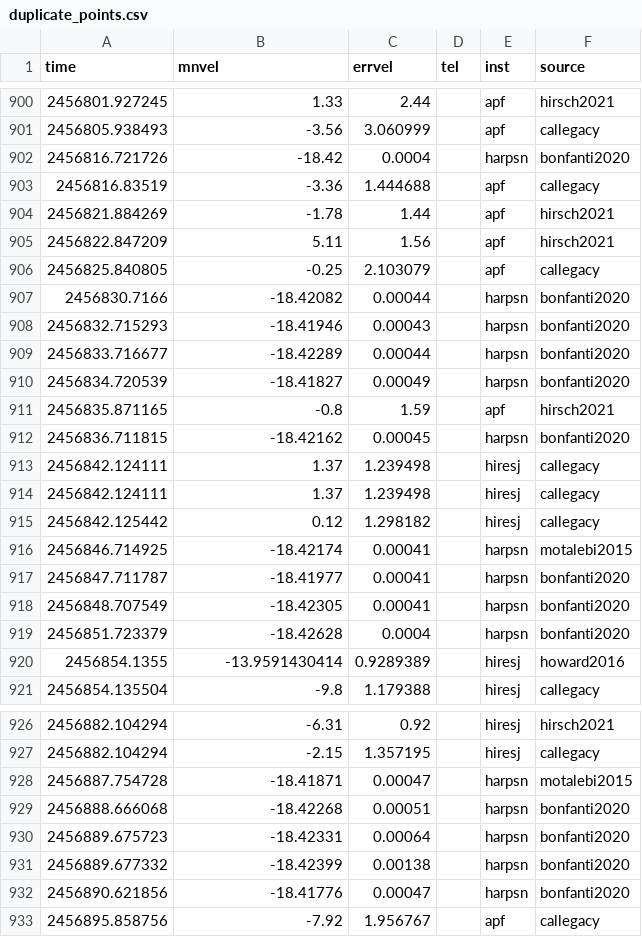
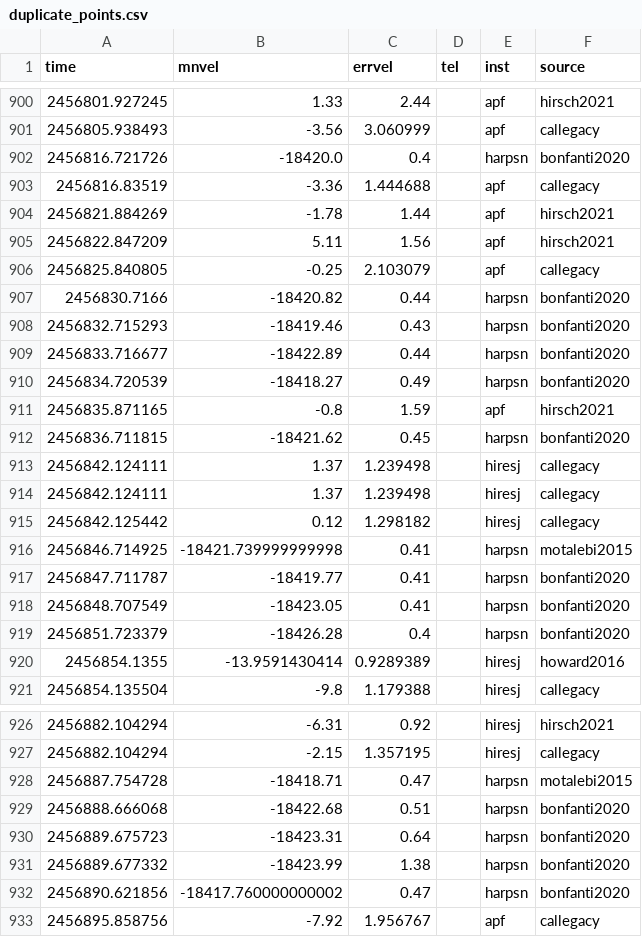
Before and after one commit to sblunt/roman-orbits, a CSV file: all_fits/HD_219134/data/duplicate_points.csv, drawn as a sheet; only a part is shown, gaps mark what is left out; the diff covers the shown part only.

```diff
--- a/all_fits/HD_219134/data/duplicate_points.csv
+++ b/all_fits/HD_219134/data/duplicate_points.csv
@@ -901,3 +901,3 @@ time,mnvel,errvel,tel,inst,source
 2456805.938493,-3.56,3.060999,,apf,callegacy
-2456816.721726,-18.42,0.0004,,harpsn,bonfanti2020
+2456816.721726,-18420.0,0.4,,harpsn,bonfanti2020
 2456816.83519,-3.36,1.444688,,apf,callegacy
@@ -906,8 +906,8 @@ time,mnvel,errvel,tel,inst,source
 2456825.840805,-0.25,2.103079,,apf,callegacy
-2456830.7166,-18.42082,0.00044,,harpsn,bonfanti2020
-2456832.715293,-18.41946,0.00043,,harpsn,bonfanti2020
-2456833.716677,-18.42289,0.00044,,harpsn,bonfanti2020
-2456834.720539,-18.41827,0.00049,,harpsn,bonfanti2020
+2456830.7166,-18420.82,0.44,,harpsn,bonfanti2020
+2456832.715293,-18419.46,0.43,,harpsn,bonfanti2020
+2456833.716677,-18422.89,0.44,,harpsn,bonfanti2020
+2456834.720539,-18418.27,0.49,,harpsn,bonfanti2020
 2456835.871165,-0.8,1.59,,apf,hirsch2021
-2456836.711815,-18.42162,0.00045,,harpsn,bonfanti2020
+2456836.711815,-18421.62,0.45,,harpsn,bonfanti2020
 2456842.124111,1.37,1.239498,,hiresj,callegacy
@@ -915,6 +915,6 @@ time,mnvel,errvel,tel,inst,source
 2456842.125442,0.12,1.298182,,hiresj,callegacy
-2456846.714925,-18.42174,0.00041,,harpsn,motalebi2015
-2456847.711787,-18.41977,0.00041,,harpsn,bonfanti2020
-2456848.707549,-18.42305,0.00041,,harpsn,bonfanti2020
-2456851.723379,-18.42628,0.0004,,harpsn,bonfanti2020
+2456846.714925,-18421.739999999998,0.41,,harpsn,motalebi2015
+2456847.711787,-18419.77,0.41,,harpsn,bonfanti2020
+2456848.707549,-18423.05,0.41,,harpsn,bonfanti2020
+2456851.723379,-18426.28,0.4,,harpsn,bonfanti2020
 2456854.1355,-13.9591430414,0.9289389,,hiresj,howard2016
@@ -927,7 +927,7 @@ time,mnvel,errvel,tel,inst,source
 2456882.104294,-2.15,1.357195,,hiresj,callegacy
-2456887.754728,-18.41871,0.00047,,harpsn,motalebi2015
-2456888.666068,-18.42268,0.00051,,harpsn,bonfanti2020
-2456889.675723,-18.42331,0.00064,,harpsn,bonfanti2020
-2456889.677332,-18.42399,0.00138,,harpsn,bonfanti2020
-2456890.621856,-18.41776,0.00047,,harpsn,bonfanti2020
+2456887.754728,-18418.71,0.47,,harpsn,motalebi2015
+2456888.666068,-18422.68,0.51,,harpsn,bonfanti2020
+2456889.675723,-18423.31,0.64,,harpsn,bonfanti2020
+2456889.677332,-18423.99,1.38,,harpsn,bonfanti2020
+2456890.621856,-18417.760000000002,0.47,,harpsn,bonfanti2020
 2456895.858756,-7.92,1.956767,,apf,callegacy
```
Also changed, not shown: 44 edited cells elsewhere in this file, all_fits/HD_219134/data/all_rvs_binned.csv, all_fits/HD_219134/data/all_rvs_unbinned.csv, 3 other files.
